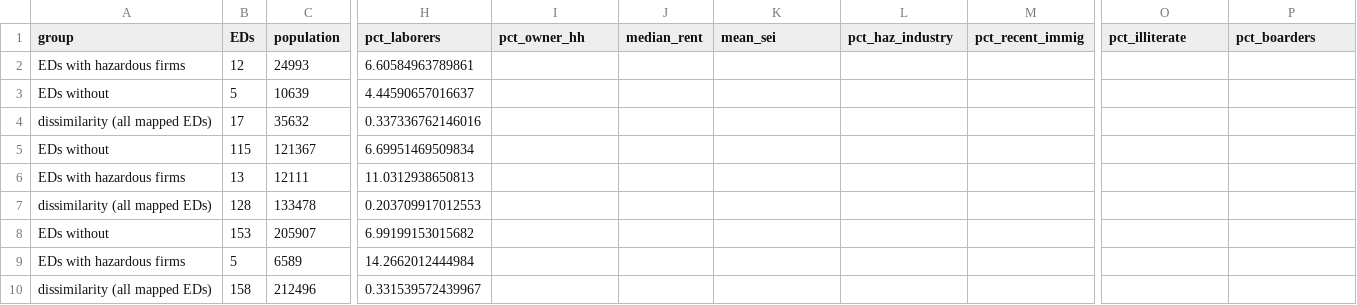
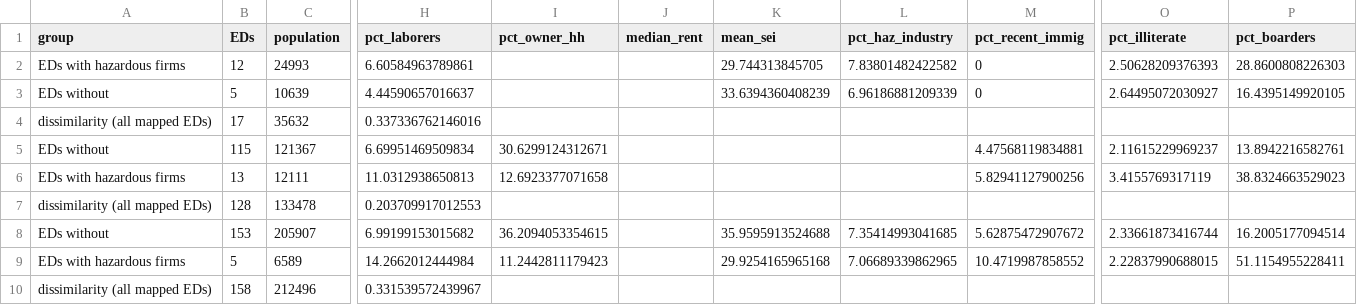
Before and after one commit to pdez90/Colorado_hiddenhazards, a CSV file: data/results/denver_eds/ed_year_groups.csv, drawn as a sheet; only a part is shown, gaps mark what is left out; the diff covers the shown part only; the diff names each change by its address in the sheet, - before the commit and + after, or states it on an @@ line.

```diff
--- a/data/results/denver_eds/ed_year_groups.csv
+++ b/data/results/denver_eds/ed_year_groups.csv
-K2 (mean_sei): (empty)
+K2 (mean_sei): 29.744313845705
-L2 (pct_haz_industry): (empty)
+L2 (pct_haz_industry): 7.83801482422582
-M2:M3 (pct_recent_immig): (empty)
+M2:M3 (pct_recent_immig): 0
-O2 (pct_illiterate): (empty)
+O2 (pct_illiterate): 2.50628209376393
-P2 (pct_boarders): (empty)
+P2 (pct_boarders): 28.8600808226303
-K3 (mean_sei): (empty)
+K3 (mean_sei): 33.6394360408239
-L3 (pct_haz_industry): (empty)
+L3 (pct_haz_industry): 6.96186881209339
-O3 (pct_illiterate): (empty)
+O3 (pct_illiterate): 2.64495072030927
-P3 (pct_boarders): (empty)
+P3 (pct_boarders): 16.4395149920105
-I5 (pct_owner_hh): (empty)
+I5 (pct_owner_hh): 30.6299124312671
-M5 (pct_recent_immig): (empty)
+M5 (pct_recent_immig): 4.47568119834881
-O5 (pct_illiterate): (empty)
+O5 (pct_illiterate): 2.11615229969237
-P5 (pct_boarders): (empty)
+P5 (pct_boarders): 13.8942216582761
-I6 (pct_owner_hh): (empty)
+I6 (pct_owner_hh): 12.6923377071658
-M6 (pct_recent_immig): (empty)
+M6 (pct_recent_immig): 5.82941127900256
-O6 (pct_illiterate): (empty)
+O6 (pct_illiterate): 3.4155769317119
-P6 (pct_boarders): (empty)
+P6 (pct_boarders): 38.8324663529023
-I8 (pct_owner_hh): (empty)
+I8 (pct_owner_hh): 36.2094053354615
-K8 (mean_sei): (empty)
+K8 (mean_sei): 35.9595913524688
-L8 (pct_haz_industry): (empty)
+L8 (pct_haz_industry): 7.35414993041685
-M8 (pct_recent_immig): (empty)
+M8 (pct_recent_immig): 5.62875472907672
-O8 (pct_illiterate): (empty)
+O8 (pct_illiterate): 2.33661873416744
-P8 (pct_boarders): (empty)
+P8 (pct_boarders): 16.2005177094514
-I9 (pct_owner_hh): (empty)
+I9 (pct_owner_hh): 11.2442811179423
-K9 (mean_sei): (empty)
+K9 (mean_sei): 29.9254165965168
-L9 (pct_haz_industry): (empty)
+L9 (pct_haz_industry): 7.06689339862965
-M9 (pct_recent_immig): (empty)
+M9 (pct_recent_immig): 10.4719987858552
-O9 (pct_illiterate): (empty)
+O9 (pct_illiterate): 2.22837990688015
-P9 (pct_boarders): (empty)
+P9 (pct_boarders): 51.1154955228411
```
Also changed, not shown: 38 edited cells elsewhere in this file, app/data/ed_firm_shares.csv, app/data/trajectories_by_grade.csv, 5 other files.
